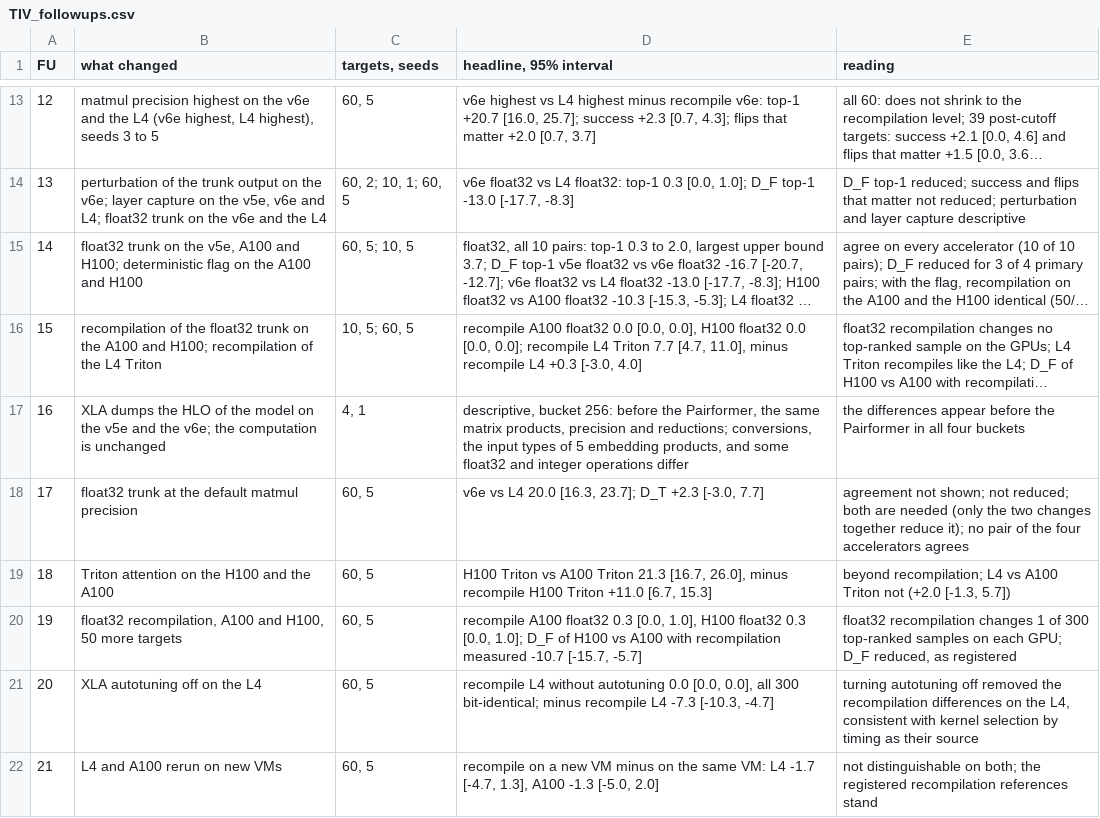
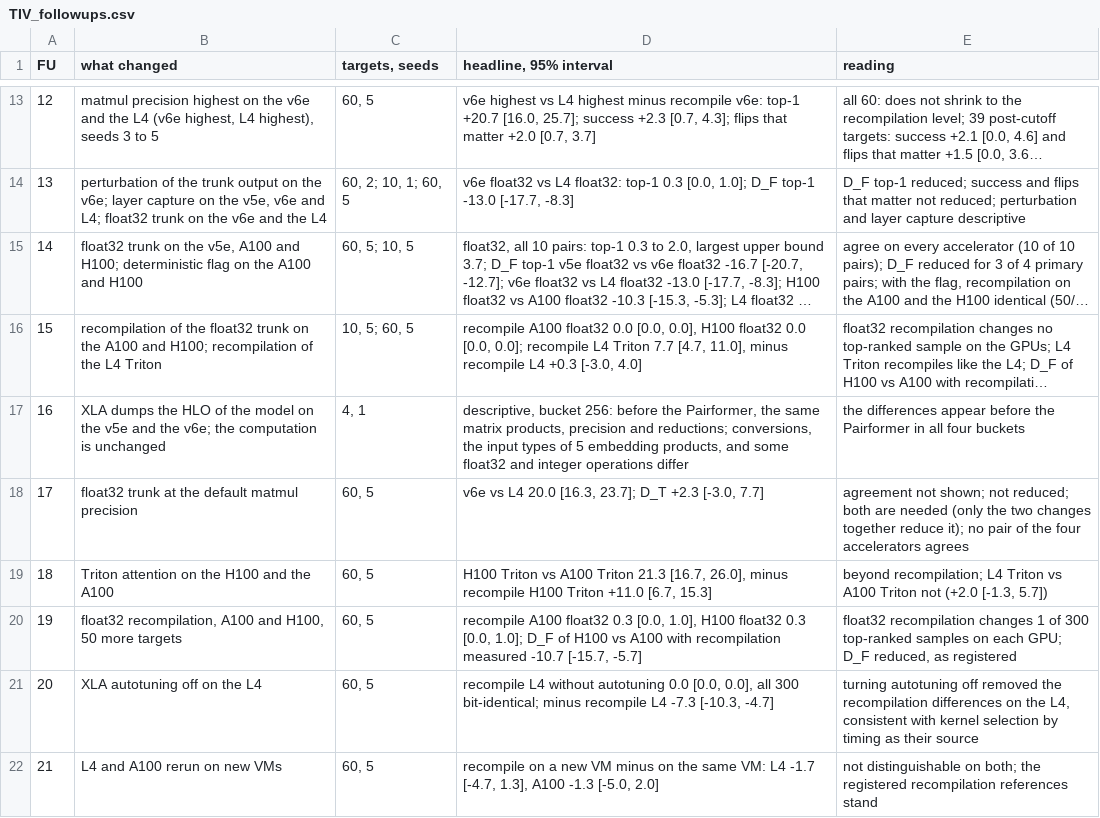
Before and after one commit to lorenzopazienza/af3-cross-platform, a CSV file: paper/assets/isc/tables/TIV_followups.csv, drawn as a sheet; only a part is shown, gaps mark what is left out; long unchanged cells end in ….

Commit message:
Paper assets of the arXiv v2 (from the paper branch at c24690a): generator labels of Table S8 (FU18, "L4 Triton vs A100 Triton") and Table S117 (total row "sessions through Follow-up 12", note with FU13 to FU21 and the 58 processes of memlimit_ah and warm_th); TIV_followups and TS_campaign tables and their SHA256SUMS rows

```diff
--- a/paper/assets/isc/tables/TIV_followups.csv
+++ b/paper/assets/isc/tables/TIV_followups.csv
@@ -18,3 +18,3 @@ FU,what changed,"targets, seeds","headline, 95% interval",reading
 17,float32 trunk at the default matmul precision,"60, 5","v6e vs L4 20.0 [16.3, 23.7]; D_T +2.3 [-3.0, 7.7]",agreement not shown; not reduced; both are needed (only the two changes together reduce it); no pair of the four accelerators agrees
-18,Triton attention on the H100 and the A100,"60, 5","H100 Triton vs A100 Triton 21.3 [16.7, 26.0], minus recompile H100 Triton +11.0 [6.7, 15.3]","beyond recompilation; L4 vs A100 Triton not (+2.0 [-1.3, 5.7])"
+18,Triton attention on the H100 and the A100,"60, 5","H100 Triton vs A100 Triton 21.3 [16.7, 26.0], minus recompile H100 Triton +11.0 [6.7, 15.3]","beyond recompilation; L4 Triton vs A100 Triton not (+2.0 [-1.3, 5.7])"
 19,"float32 recompilation, A100 and H100, 50 more targets","60, 5","recompile A100 float32 0.3 [0.0, 1.0], H100 float32 0.3 [0.0, 1.0]; D_F of H100 vs A100 with recompilation measured -10.7 [-15.7, -5.7]","float32 recompilation changes 1 of 300 top-ranked samples on each GPU; D_F reduced, as registered"
```
Also changed, not shown: paper/assets/isc/tables/TS_campaign.csv, 5 other files.
